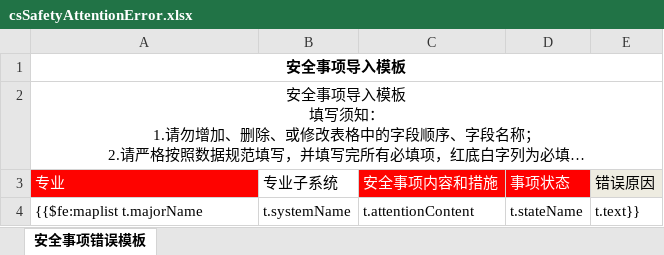
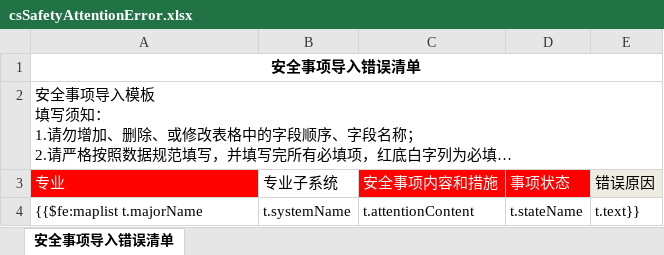
Before and after one commit to shixiansen1999/aiurt, an Excel workbook: aiurt-module-system/src/main/resources/templates/csSafetyAttentionError.xlsx, sheet 安全事项导入错误清单, drawn as a sheet; long unchanged cells end in …; values as stored, in another font and other column widths than the file's, no borders; the diff names each change by its address in the sheet, - before the commit and + after, or states it on an @@ line.

```diff
--- a/aiurt-module-system/src/main/resources/templates/csSafetyAttentionError.xlsx (sheet 安全事项导入错误清单)
+++ b/aiurt-module-system/src/main/resources/templates/csSafetyAttentionError.xlsx (sheet 安全事项导入错误清单)
-sheet tab: 安全事项错误模板
+sheet tab: 安全事项导入错误清单
-A1 (专业): 安全事项导入模板
+A1 (专业): 安全事项导入错误清单
-A2 alignment: center
+A2 alignment: left
```
Also changed, not shown: 3 other files.
